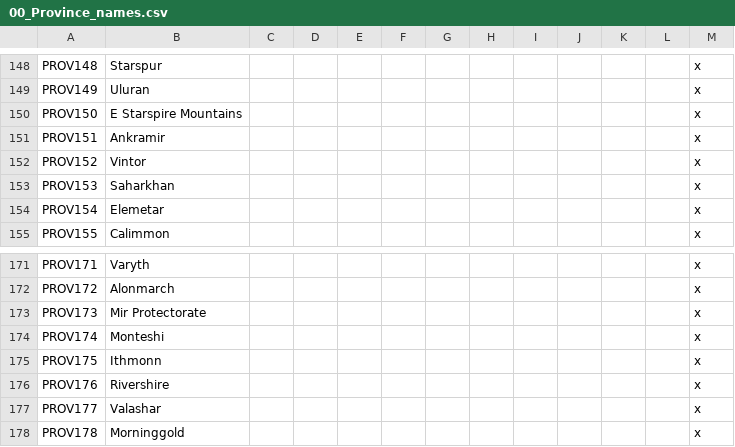
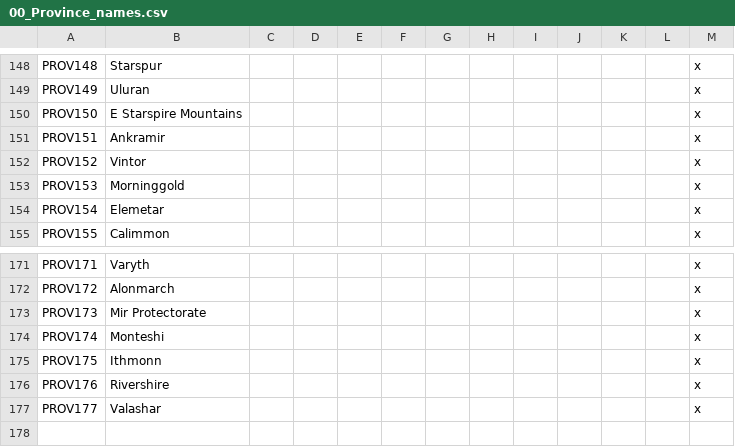
Before and after one commit to chriscohen/ck2-forgottenkings, a CSV file: ForgottenRealms/localisation/00_Province_names.csv, drawn as a sheet; only a part is shown, gaps mark what is left out.

Commit message:
Updated province name when removing Saharkhan and replacing with Morninggold.

```diff
--- a/ForgottenRealms/localisation/00_Province_names.csv
+++ b/ForgottenRealms/localisation/00_Province_names.csv
@@ -152,3 +152,3 @@ PROV151;Ankramir;;;;;;;;;;;x
 PROV152;Vintor;;;;;;;;;;;x
-PROV153;Saharkhan;;;;;;;;;;;x
+PROV153;Morninggold;;;;;;;;;;;x
 PROV154;Elemetar;;;;;;;;;;;x
@@ -177,2 +177 @@ PROV176;Rivershire;;;;;;;;;;;x
 PROV177;Valashar;;;;;;;;;;;x
-PROV178;Morninggold;;;;;;;;;;;x
```
